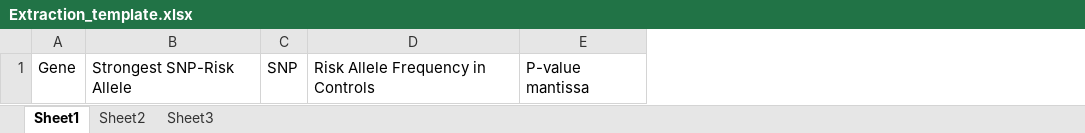
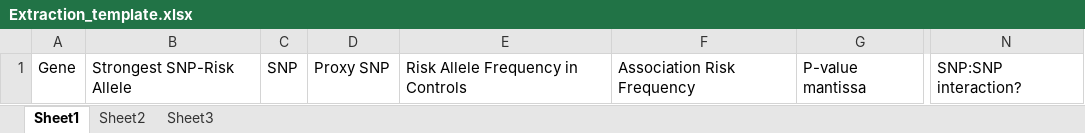
Before and after one commit to EBISPOT/goci, an Excel workbook: goci-interfaces/goci-curation/src/main/resources/static/assets/Extraction_template.xlsx, sheet Sheet1, drawn as a sheet; only a part is shown, gaps mark what is left out; values as stored, in another font and other column widths than the file's, no borders; the diff names each change by its address in the sheet, - before the commit and + after, or states it on an @@ line.

Commit message:
Updated extraction template

```diff
--- a/goci-interfaces/goci-curation/src/main/resources/static/assets/Extraction_template.xlsx (sheet Sheet1)
+++ b/goci-interfaces/goci-curation/src/main/resources/static/assets/Extraction_template.xlsx (sheet Sheet1)
+column D, row 1: Proxy SNP
+column F, row 1: Association Risk Frequency
+column N, row 1: SNP:SNP interaction?
```
